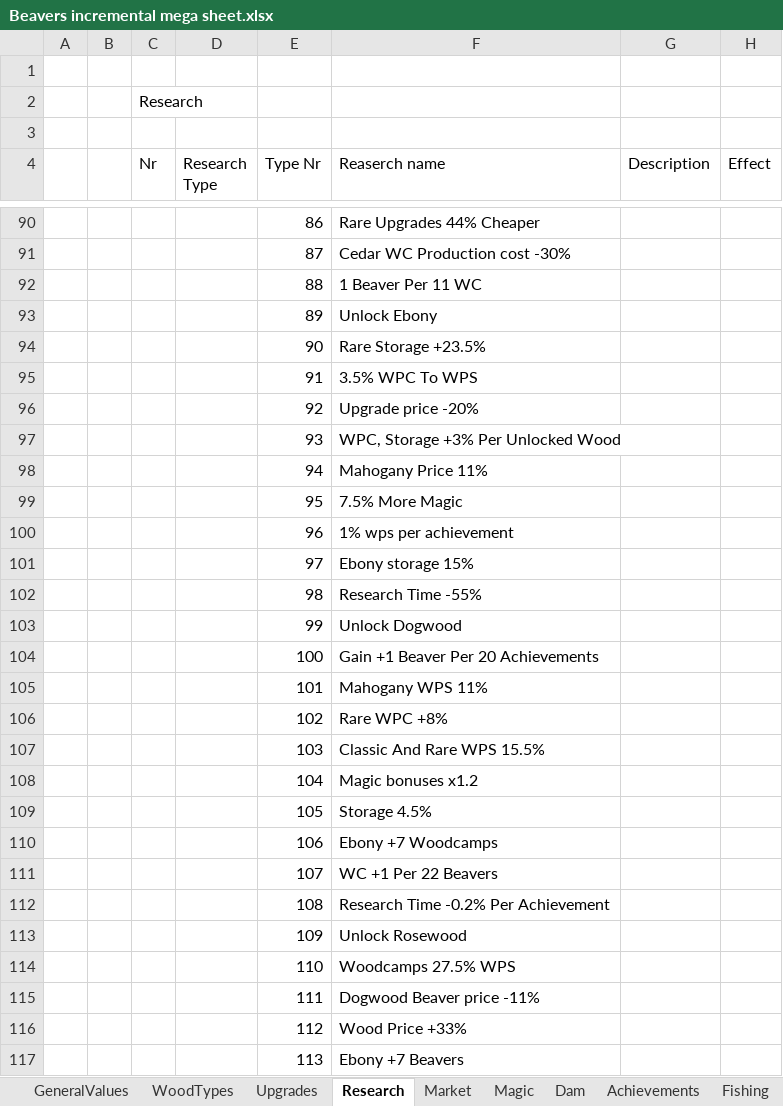
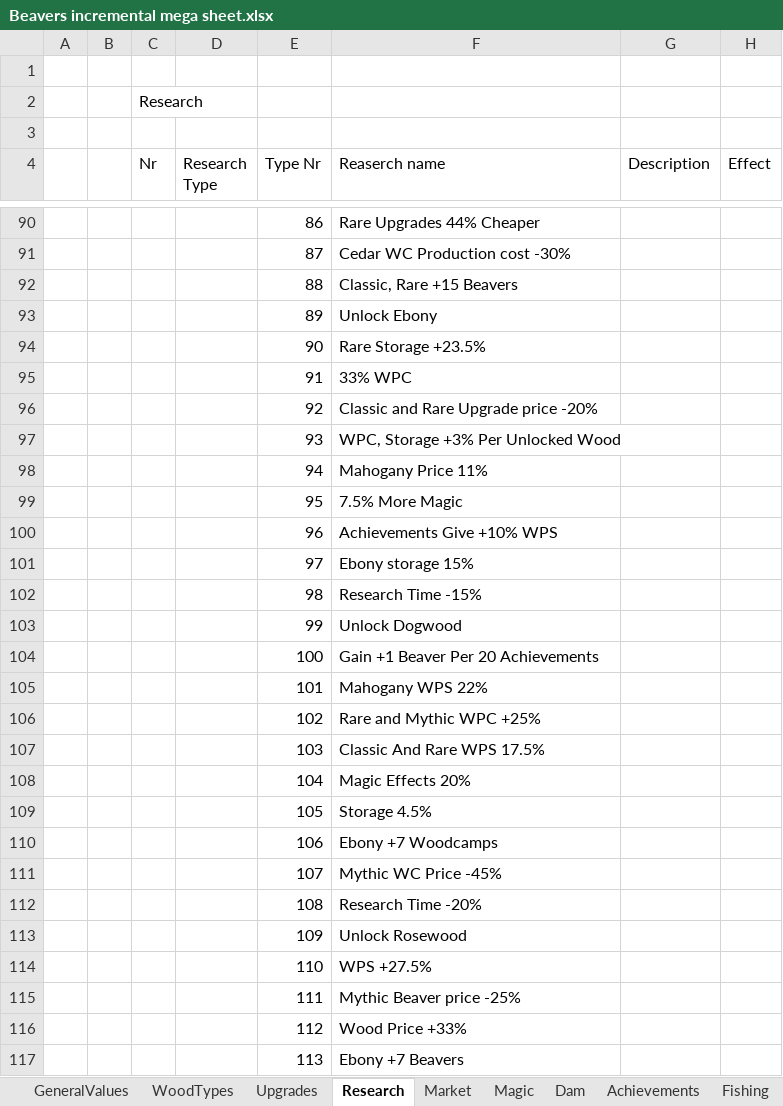
Before and after one commit to mdbernhards/BeaverIncremental, an Excel workbook: Beavers incremental mega sheet.xlsx, sheet Research, drawn as a sheet; only a part is shown, gaps mark what is left out; values as stored, in another font and other column widths than the file's, no borders; the diff covers the shown part only; the diff names each change by its address in the sheet, - before the commit and + after, or states it on an @@ line.

Commit message:
Game Flow Balancing and Bug Fixes
Bug Fixes for features not tested before
Add more Research prices and rest of the missing bonus calculations
Couple more Magic Upgrades and Research
Balancing

```diff
--- a/Beavers incremental mega sheet.xlsx (sheet Research)
+++ b/Beavers incremental mega sheet.xlsx (sheet Research)
-F92 (Reaserch name): 1 Beaver Per 11 WC
+F92 (Reaserch name): Classic, Rare +15 Beavers
-F95 (Reaserch name): 3.5% WPC To WPS
+F95 (Reaserch name): 33% WPC
-F96 (Reaserch name): Upgrade price -20%
+F96 (Reaserch name): Classic and Rare Upgrade price -20%
-F100 (Reaserch name): 1% wps per achievement
+F100 (Reaserch name): Achievements Give +10% WPS
-F102 (Reaserch name): Research Time -55%
+F102 (Reaserch name): Research Time -15%
-F105 (Reaserch name): Mahogany WPS 11%
+F105 (Reaserch name): Mahogany WPS 22%
-F106 (Reaserch name): Rare WPC +8%
+F106 (Reaserch name): Rare and Mythic WPC +25%
-F107 (Reaserch name): Classic And Rare WPS 15.5%
+F107 (Reaserch name): Classic And Rare WPS 17.5%
-F108 (Reaserch name): Magic bonuses x1.2
+F108 (Reaserch name): Magic Effects 20%
-F111 (Reaserch name): WC +1 Per 22 Beavers
+F111 (Reaserch name): Mythic WC Price -45%
-F112 (Reaserch name): Research Time -0.2% Per Achievement
+F112 (Reaserch name): Research Time -20%
-F114 (Reaserch name): Woodcamps 27.5% WPS
+F114 (Reaserch name): WPS +27.5%
-F115 (Reaserch name): Dogwood Beaver price -11%
+F115 (Reaserch name): Mythic Beaver price -25%
```
Also changed, not shown: 13 edited cells elsewhere in this sheet, 15 other files.
